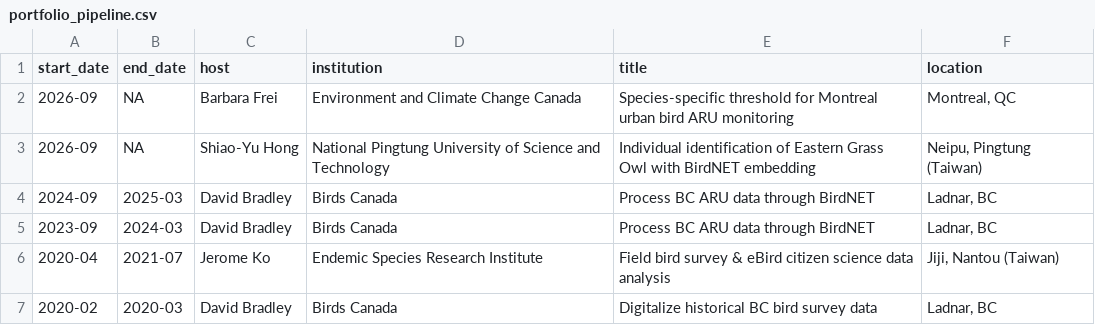
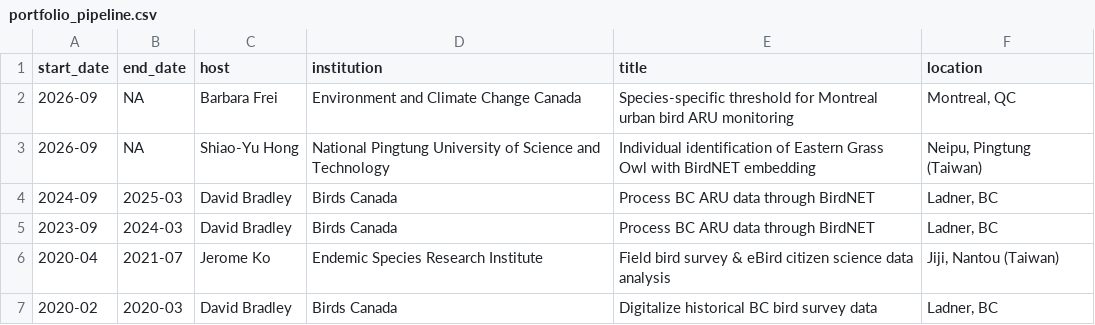
Before and after one commit to SunnyTseng/SunnyTseng.github.io, a CSV file: consulting/portfolio_pipeline.csv, drawn as a sheet.

```diff
--- a/consulting/portfolio_pipeline.csv
+++ b/consulting/portfolio_pipeline.csv
@@ -3,5 +3,5 @@ start_date,end_date,host,institution,title,location
 2026-09,NA,Shiao-Yu Hong,National Pingtung University of Science and Technology,Individual identification of Eastern Grass Owl with BirdNET embedding,"Neipu, Pingtung (Taiwan)"
-2024-09,2025-03,David Bradley,Birds Canada,Process BC ARU data through BirdNET,"Ladnar, BC"
-2023-09,2024-03,David Bradley,Birds Canada,Process BC ARU data through BirdNET,"Ladnar, BC"
+2024-09,2025-03,David Bradley,Birds Canada,Process BC ARU data through BirdNET,"Ladner, BC"
+2023-09,2024-03,David Bradley,Birds Canada,Process BC ARU data through BirdNET,"Ladner, BC"
 2020-04,2021-07,Jerome Ko,Endemic Species Research Institute,Field bird survey & eBird citizen science data analysis,"Jiji, Nantou (Taiwan)"
-2020-02,2020-03,David Bradley,Birds Canada,Digitalize historical BC bird survey data,"Ladnar, BC"
+2020-02,2020-03,David Bradley,Birds Canada,Digitalize historical BC bird survey data,"Ladner, BC"
```
Also changed, not shown: 4 other files.
